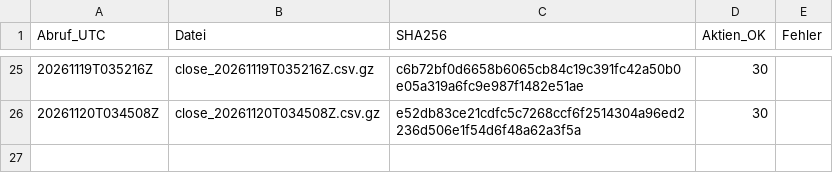
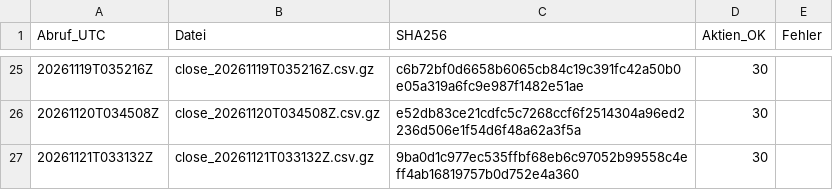
Before and after one commit to lucafranco1994pot-cloud/Kipp-Bericht-, a CSV file: fahrtenschreiber/protokoll.csv, drawn as a sheet; only a part is shown, gaps mark what is left out; the diff names each change by its address in the sheet, - before the commit and + after, or states it on an @@ line.

```diff
--- a/fahrtenschreiber/protokoll.csv
+++ b/fahrtenschreiber/protokoll.csv
+row 27: 20261121T033132Z | close_20261121T033132Z.csv.gz | 9ba0d1c977ec535ffbf68eb6c97052b99558c4eff4ab16819757b0d752e4a360 | 30
```
Also changed, not shown: 1 other file.
